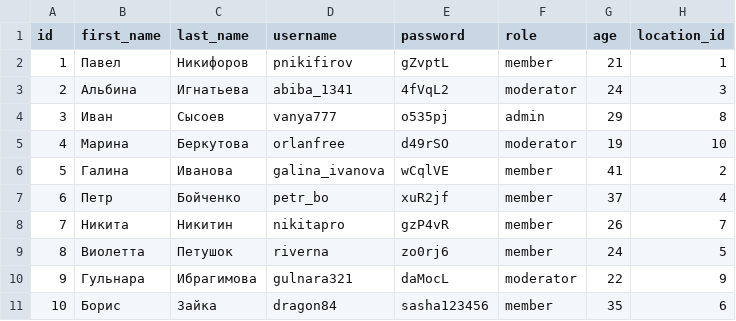
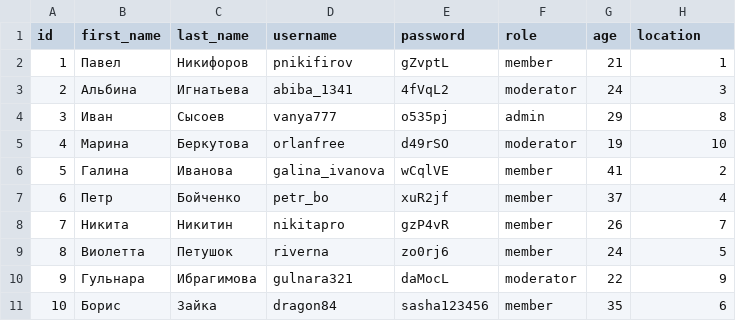
Before and after one commit to Armen-ar/homework_31, a CSV file: data/user.csv, drawn as a sheet.

Commit message:
table_m2m

```diff
--- a/data/user.csv
+++ b/data/user.csv
@@ -1,2 +1,2 @@
-id,first_name,last_name,username,password,role,age,location_id
+id,first_name,last_name,username,password,role,age,location
 1,Павел,Никифоров,pnikifirov,gZvptL,member,21,1
```
Also changed, not shown: 2 other files.
